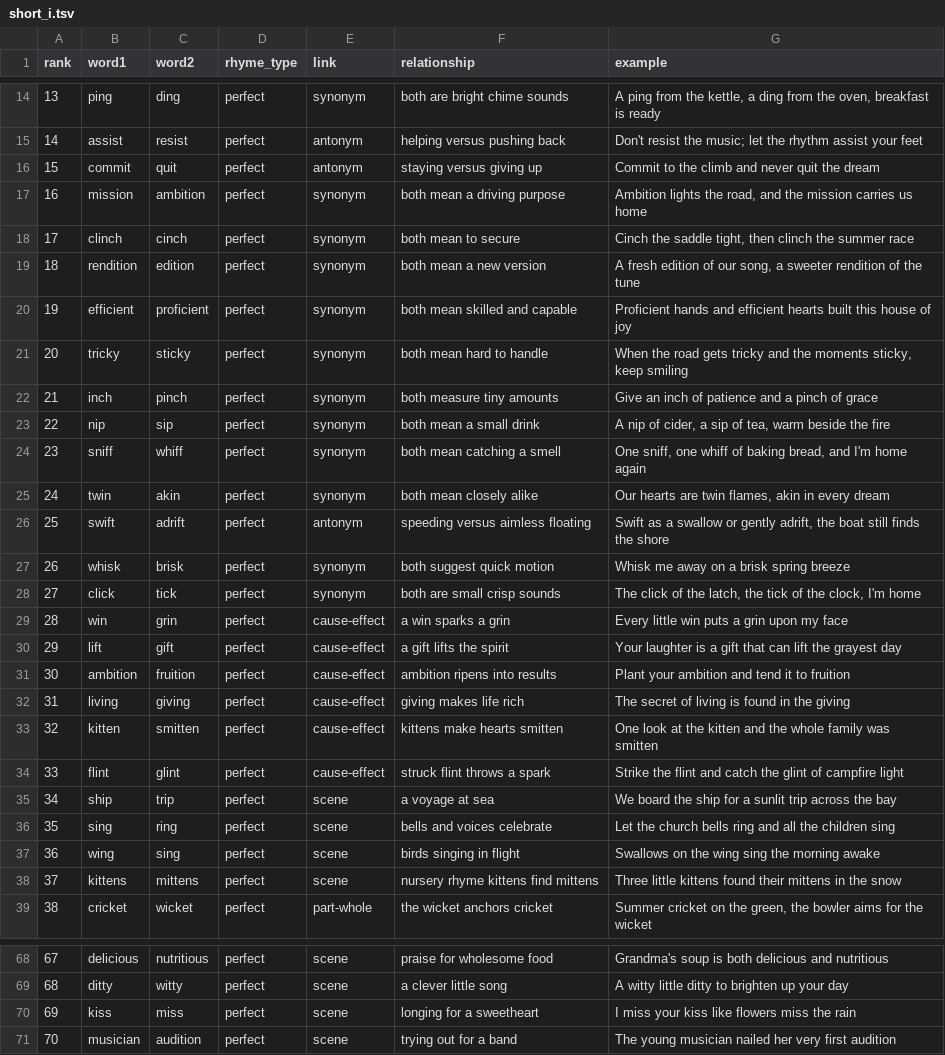
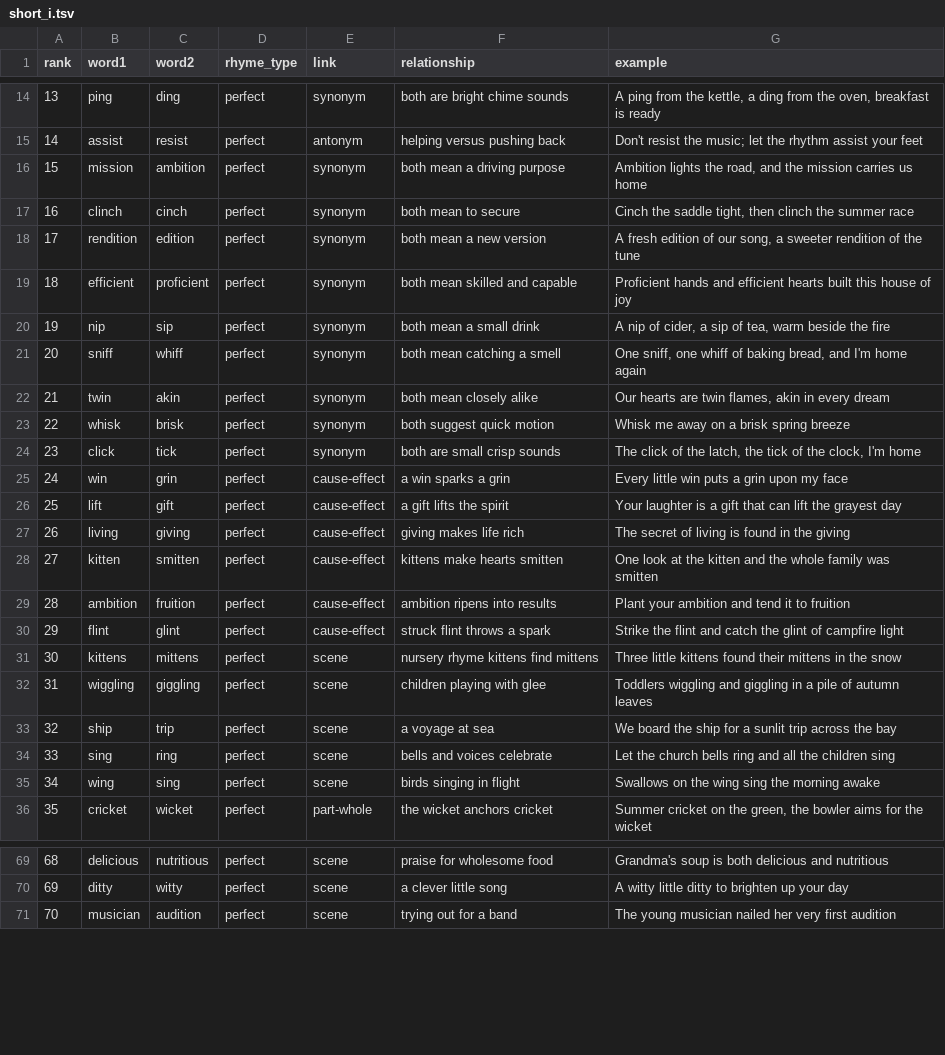
Before and after one commit to coltonss199-sys/Sharkxi, a TSV file: rhymes/results/short_i.tsv, drawn as a sheet; only a part is shown, gaps mark what is left out; removed rows and columns are numbered as before the commit, all else as after; the diff covers the shown part only; the diff names each change by its address in the sheet, - before the commit and + after, or states it on an @@ line.

```diff
--- a/rhymes/results/short_i.tsv
+++ b/rhymes/results/short_i.tsv
-row 16: 15 | commit | quit | perfect | antonym | staying versus giving up | Commit to the climb and never quit the dream
@@ column A (rank) renumbered between rows 16 and 96 @@
-row 21: 20 | tricky | sticky | perfect | synonym | both mean hard to handle | When the road gets tricky and the moments sticky, keep smiling
-row 22: 21 | inch | pinch | perfect | synonym | both measure tiny amounts | Give an inch of patience and a pinch of grace
-row 26: 25 | swift | adrift | perfect | antonym | speeding versus aimless floating | Swift as a swallow or gently adrift, the boat still finds the shore
@@ row 31 moved to row 29: 28 @@
@@ row 38 moved to row 31: 30 @@
+row 32: 31 | wiggling | giggling | perfect | scene | children playing with glee | Toddlers wiggling and giggling in a pile of autumn leaves
-row 70: 69 | kiss | miss | perfect | scene | longing for a sweetheart | I miss your kiss like flowers miss the rain
```
Also changed, not shown: 5 added rows, 1 removed row and 2 moved rows elsewhere in this file, rhymes/results/short_a.tsv.
